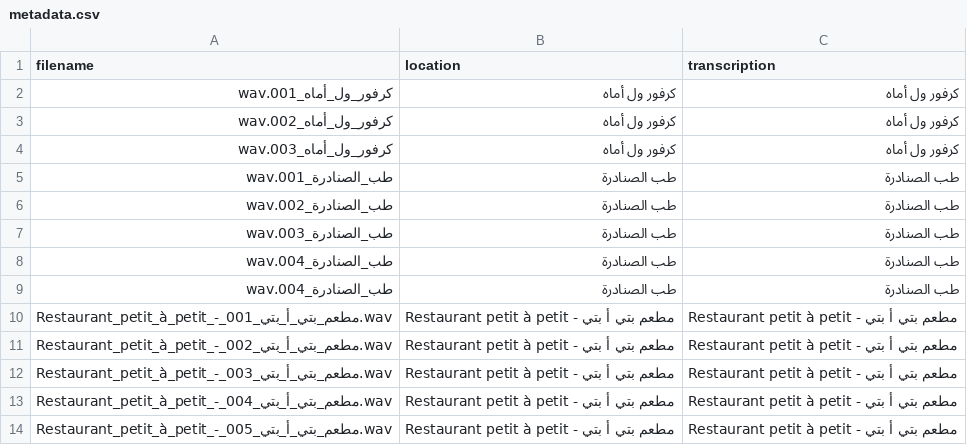
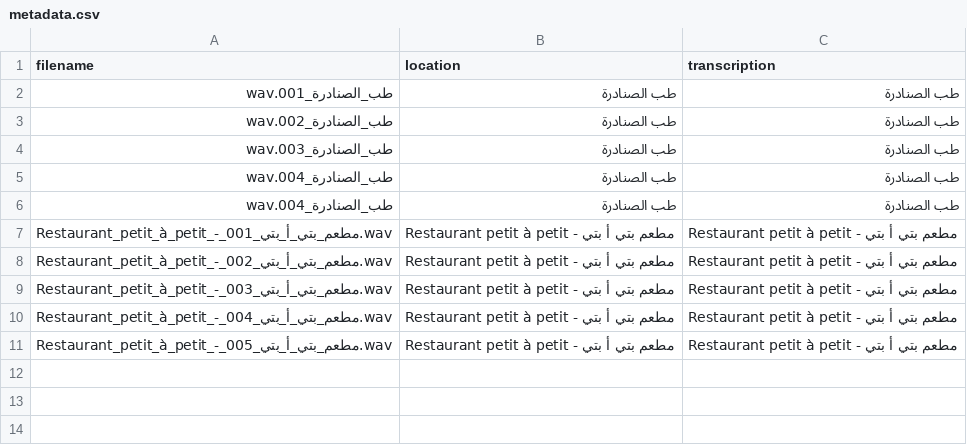
Before and after one commit to alibyh/createAudioWav, a CSV file: dataset/metadata.csv, drawn as a sheet; the diff names each change by its address in the sheet, - before the commit and + after, or states it on an @@ line.

Commit message:
metadata clean

```diff
--- a/dataset/metadata.csv
+++ b/dataset/metadata.csv
-row 2: كرفور_ول_أماه_001.wav | كرفور ول أماه | كرفور ول أماه
-row 3: كرفور_ول_أماه_002.wav | كرفور ول أماه | كرفور ول أماه
-row 4: كرفور_ول_أماه_003.wav | كرفور ول أماه | كرفور ول أماه
```
